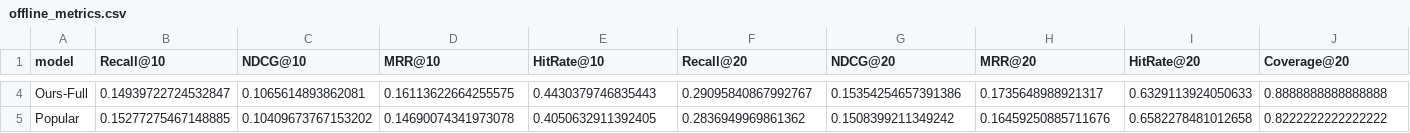
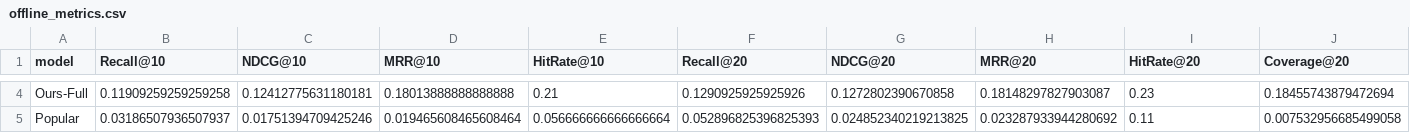
Before and after one commit to HSZGB/FoodFlow, a CSV file: outputs/results/offline_metrics.csv, drawn as a sheet; only a part is shown, gaps mark what is left out; the diff covers the shown part only; the diff names each change by its address in the sheet, - before the commit and + after, or states it on an @@ line.

```diff
--- a/outputs/results/offline_metrics.csv
+++ b/outputs/results/offline_metrics.csv
-B4 (Recall@10): 0.14939722724532847
+B4 (Recall@10): 0.11909259259259258
-C4 (NDCG@10): 0.1065614893862081
+C4 (NDCG@10): 0.12412775631180181
-D4 (MRR@10): 0.16113622664255575
+D4 (MRR@10): 0.18013888888888888
-E4 (HitRate@10): 0.4430379746835443
+E4 (HitRate@10): 0.21
-F4 (Recall@20): 0.29095840867992767
+F4 (Recall@20): 0.1290925925925926
-G4 (NDCG@20): 0.15354254657391386
+G4 (NDCG@20): 0.1272802390670858
-H4 (MRR@20): 0.1735648988921317
+H4 (MRR@20): 0.18148297827903087
-I4 (HitRate@20): 0.6329113924050633
+I4 (HitRate@20): 0.23
-J4 (Coverage@20): 0.8888888888888888
+J4 (Coverage@20): 0.18455743879472694
-B5 (Recall@10): 0.15277275467148885
+B5 (Recall@10): 0.03186507936507937
-C5 (NDCG@10): 0.10409673767153202
+C5 (NDCG@10): 0.01751394709425246
-D5 (MRR@10): 0.14690074341973078
+D5 (MRR@10): 0.019465608465608464
-E5 (HitRate@10): 0.4050632911392405
+E5 (HitRate@10): 0.056666666666666664
-F5 (Recall@20): 0.2836949969861362
+F5 (Recall@20): 0.052896825396825393
-G5 (NDCG@20): 0.1508399211349242
+G5 (NDCG@20): 0.024852340219213825
-H5 (MRR@20): 0.16459250885711676
+H5 (MRR@20): 0.023287933944280692
-I5 (HitRate@20): 0.6582278481012658
+I5 (HitRate@20): 0.11
-J5 (Coverage@20): 0.8222222222222222
+J5 (Coverage@20): 0.007532956685499058
```
Also changed, not shown: 59 edited cells elsewhere in this file, outputs/results/simulation_metrics.csv, 23 other files.
